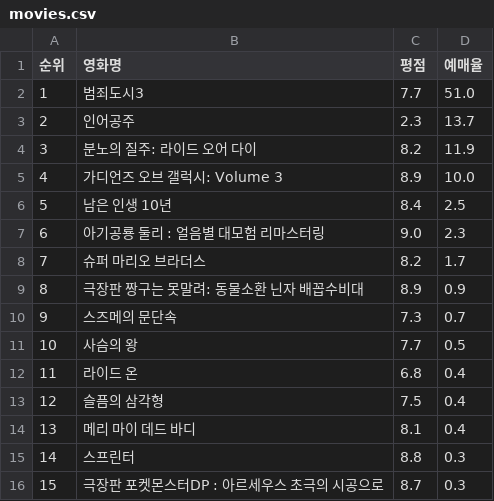
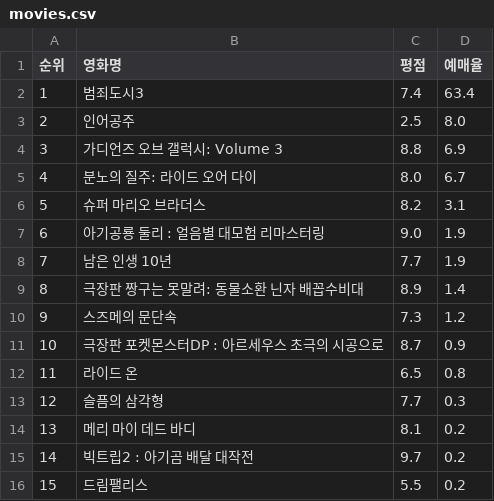
Before and after one commit to wonj1012/SW-Programming, a CSV file: data/movies.csv, drawn as a sheet; only a part is shown; the diff covers the shown part only.

```diff
--- a/data/movies.csv
+++ b/data/movies.csv
@@ -1,16 +1,16 @@
 순위,영화명,평점,예매율
-1,범죄도시3,7.7,51.0
-2,인어공주,2.3,13.7
-3,분노의 질주: 라이드 오어 다이,8.2,11.9
-4,가디언즈 오브 갤럭시: Volume 3,8.9,10.0
-5,남은 인생 10년,8.4,2.5
-6,아기공룡 둘리 : 얼음별 대모험 리마스터링,9.0,2.3
-7,슈퍼 마리오 브라더스,8.2,1.7
-8,극장판 짱구는 못말려: 동물소환 닌자 배꼽수비대,8.9,0.9
-9,스즈메의 문단속,7.3,0.7
-10,사슴의 왕,7.7,0.5
-11,라이드 온,6.8,0.4
-12,슬픔의 삼각형,7.5,0.4
-13,메리 마이 데드 바디,8.1,0.4
-14,스프린터,8.8,0.3
-15,극장판 포켓몬스터DP : 아르세우스 초극의 시공으로,8.7,0.3
+1,범죄도시3,7.4,63.4
+2,인어공주,2.5,8.0
+3,가디언즈 오브 갤럭시: Volume 3,8.8,6.9
+4,분노의 질주: 라이드 오어 다이,8.0,6.7
+5,슈퍼 마리오 브라더스,8.2,3.1
+6,아기공룡 둘리 : 얼음별 대모험 리마스터링,9.0,1.9
+7,남은 인생 10년,7.7,1.9
+8,극장판 짱구는 못말려: 동물소환 닌자 배꼽수비대,8.9,1.4
+9,스즈메의 문단속,7.3,1.2
+10,극장판 포켓몬스터DP : 아르세우스 초극의 시공으로,8.7,0.9
+11,라이드 온,6.5,0.8
+12,슬픔의 삼각형,7.7,0.3
+13,메리 마이 데드 바디,8.1,0.2
+14,빅트립2 : 아기곰 배달 대작전,9.7,0.2
+15,드림팰리스,5.5,0.2
```
Also changed, not shown: 10 edited cells elsewhere in this file, data/imdb_episodes.csv, 2 other files.
